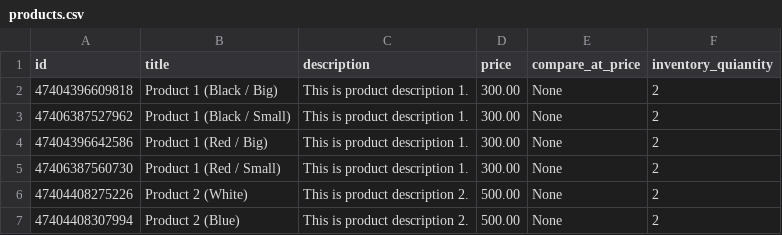
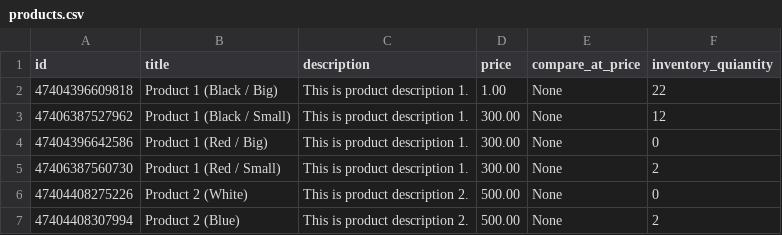
Before and after one commit to smartfull178587/update_inventory_windows_app, a CSV file: products.csv, drawn as a sheet.

```diff
--- a/products.csv
+++ b/products.csv
@@ -1,7 +1,7 @@
 id;title;description;price;compare_at_price;inventory_quiantity
-47404396609818;Product 1 (Black / Big);This is product description 1.;300.00;None;2;
-47406387527962;Product 1 (Black / Small);This is product description 1.;300.00;None;2;
-47404396642586;Product 1 (Red / Big);This is product description 1.;300.00;None;2;
+47404396609818;Product 1 (Black / Big);This is product description 1.;1.00;None;22;
+47406387527962;Product 1 (Black / Small);This is product description 1.;300.00;None;12;
+47404396642586;Product 1 (Red / Big);This is product description 1.;300.00;None;0;
 47406387560730;Product 1 (Red / Small);This is product description 1.;300.00;None;2;
-47404408275226;Product 2 (White);This is product description 2.;500.00;None;2;
+47404408275226;Product 2 (White);This is product description 2.;500.00;None;0;
 47404408307994;Product 2 (Blue);This is product description 2.;500.00;None;2;
```
Also changed, not shown: 2 other files.
